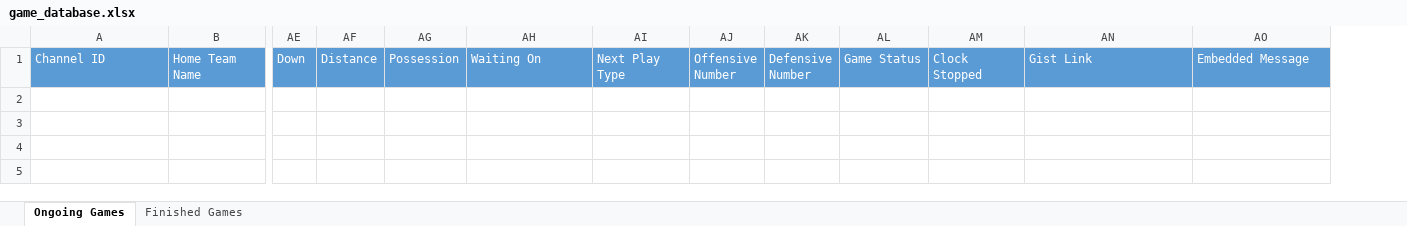
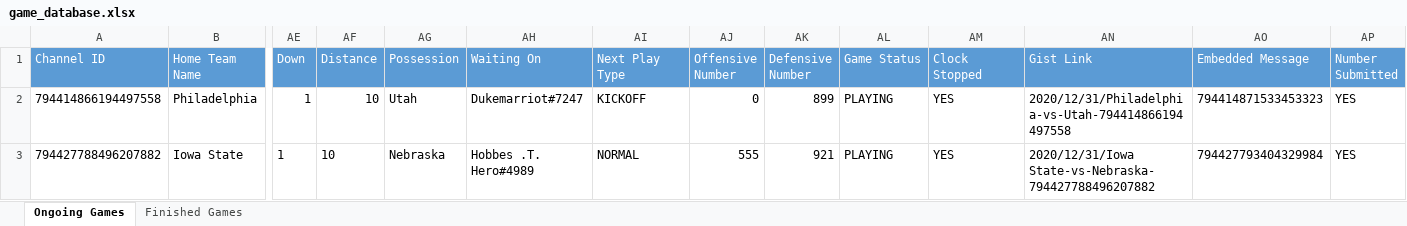
Before and after one commit to akick31/FCFB-Ref-Bot, an Excel workbook: game_database.xlsx, sheet Ongoing Games, drawn as a sheet; only a part is shown, gaps mark what is left out; values as stored, in another font and other column widths than the file's, no borders; rows hold the shown columns only; the diff names each change by its address in the sheet, - before the commit and + after, or states it on an @@ line.

```diff
--- a/game_database.xlsx (sheet Ongoing Games)
+++ b/game_database.xlsx (sheet Ongoing Games)
+column AP (Number Submitted), empty
+row 2: 794414866194497558 | Philadelphia | 1 | 10 | Utah | Dukemarriot#7247 | KICKOFF | 0 | 899 | PLAYING | YES | 2020/12/31/Philadelphia-vs-Utah-794414866194497558 | 794414871533453323 | YES
+row 3: 794427788496207882 | Iowa State | 1 | 10 | Nebraska | Hobbes .T. Hero#4989 | NORMAL | 555 | 921 | PLAYING | YES | 2020/12/31/Iowa State-vs-Nebraska-794427788496207882 | 794427793404329984 | YES
```
Also changed, not shown: user_database.xlsx, 6 other files.
